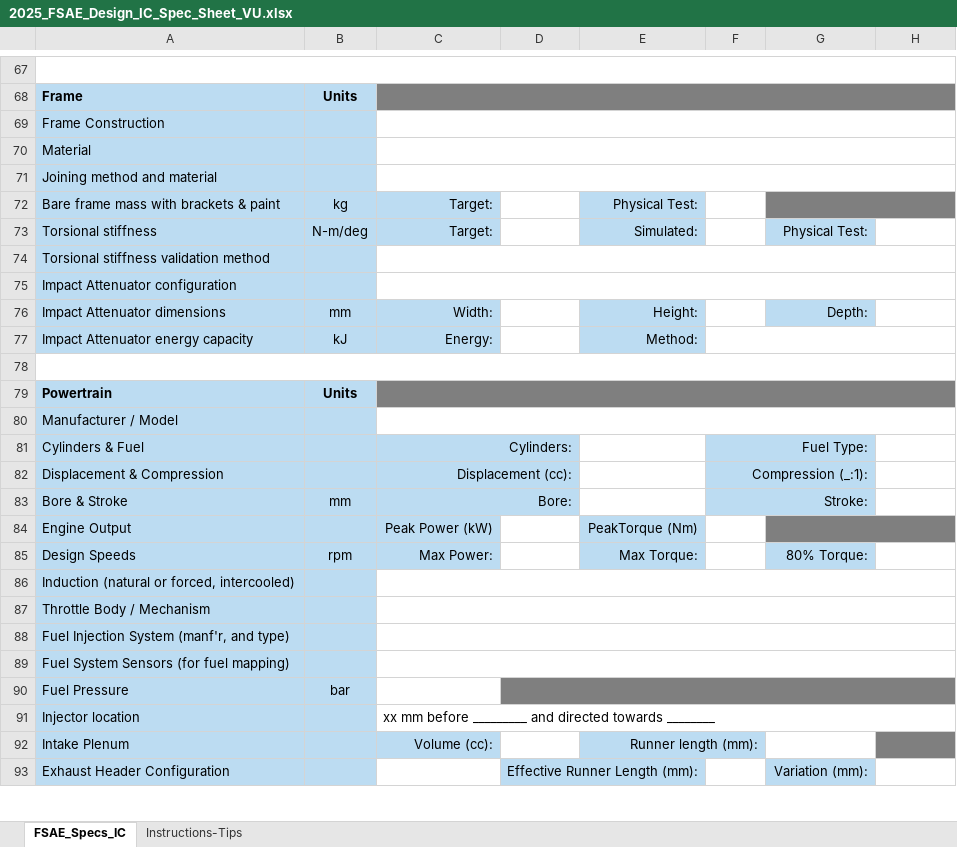
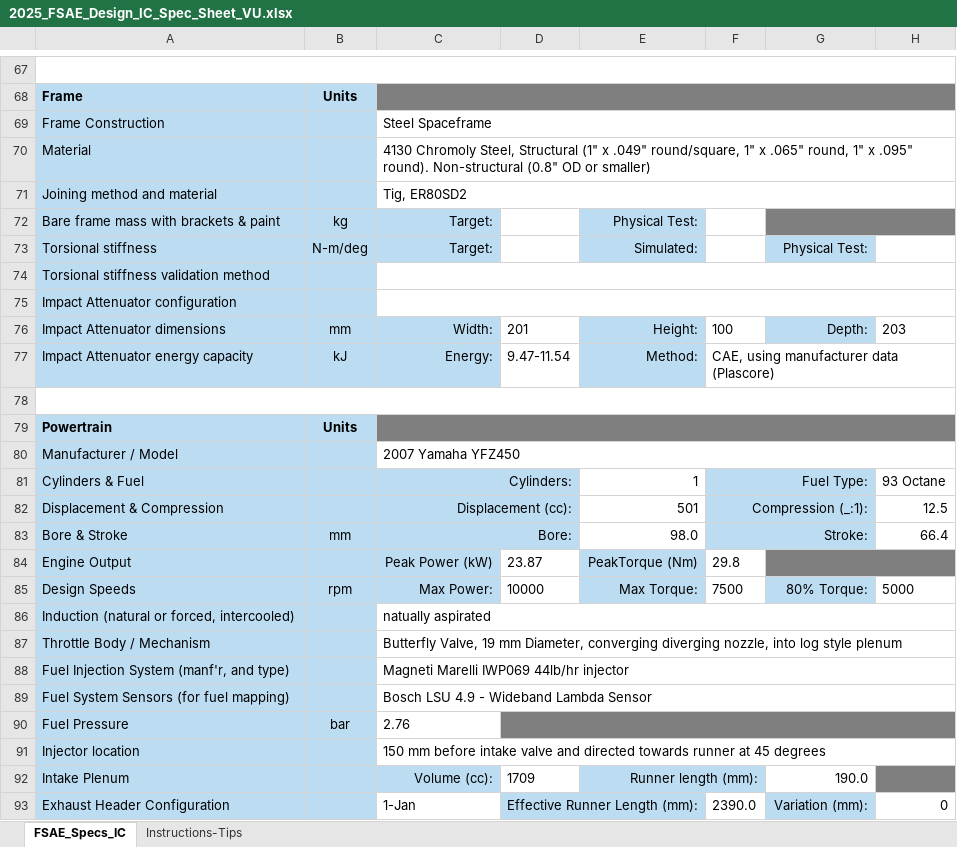
Before and after one commit to czetch/vandymotorsports, an Excel workbook: Competition 2025/2025_FSAE_Design_IC_Spec_Sheet_VU.xlsx, sheet FSAE_Specs_IC, drawn as a sheet; only a part is shown, gaps mark what is left out; values as stored, in another font and other column widths than the file's, no borders; the diff covers the shown part only; the diff names each change by its address in the sheet, - before the commit and + after, or states it on an @@ line.

Commit message:
spec sheet change
changes to spec sheet

```diff
--- a/Competition 2025/2025_FSAE_Design_IC_Spec_Sheet_VU.xlsx (sheet FSAE_Specs_IC)
+++ b/Competition 2025/2025_FSAE_Design_IC_Spec_Sheet_VU.xlsx (sheet FSAE_Specs_IC)
-C69: (empty)
+C69: Steel Spaceframe
-C70: (empty)
+C70: 4130 Chromoly Steel, Structural (1" x .049" round/square, 1" x .065" round, 1" x .095" round). Non-structural (0.8" OD or smaller)
-C71: (empty)
+C71: Tig, ER80SD2
-D76: (empty)
+D76: 201
-F76: (empty)
+F76: 100
-H76: (empty)
+H76: 203
-D77: (empty)
+D77: 9.47-11.54
-F77: (empty)
+F77: CAE, using manufacturer data (Plascore)
-C80: (empty)
+C80: 2007 Yamaha YFZ450
-E81: (empty)
+E81: 1
-H81: (empty)
+H81: 93 Octane
-E82: (empty)
+E82: 501
-H82: (empty)
+H82: 12.5
-E83: (empty)
+E83: 98.0
-H83: (empty)
+H83: 66.4
-D84: (empty)
+D84: 23.87
-F84: (empty)
+F84: 29.8
-D85: (empty)
+D85: 10000
-F85: (empty)
+F85: 7500
-H85: (empty)
+H85: 5000
-C86: (empty)
+C86: natually aspirated
-C87: (empty)
+C87: Butterfly Valve, 19 mm Diameter, converging diverging nozzle, into log style plenum
-C88: (empty)
+C88: Magneti Marelli IWP069 44lb/hr injector
-C89: (empty)
+C89: Bosch LSU 4.9 - Wideband Lambda Sensor
-C90: (empty)
+C90: 2.76
-C91: xx mm before _________ and directed towards ________
+C91: 150 mm before intake valve and directed towards runner at 45 degrees
-D92: (empty)
+D92: 1709
-G92: (empty)
+G92: 190.0
-C93: (empty)
+C93: 1-Jan
-F93: (empty)
+F93: 2390.0
-H93: (empty)
+H93: 0
```
Also changed, not shown: 34 edited cells elsewhere in this sheet.
